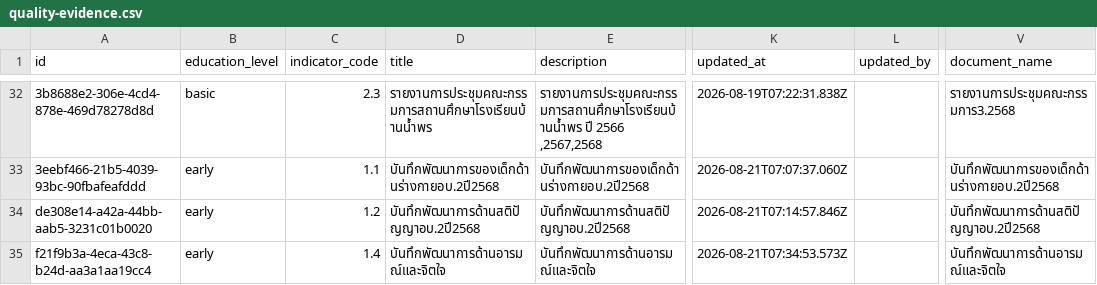
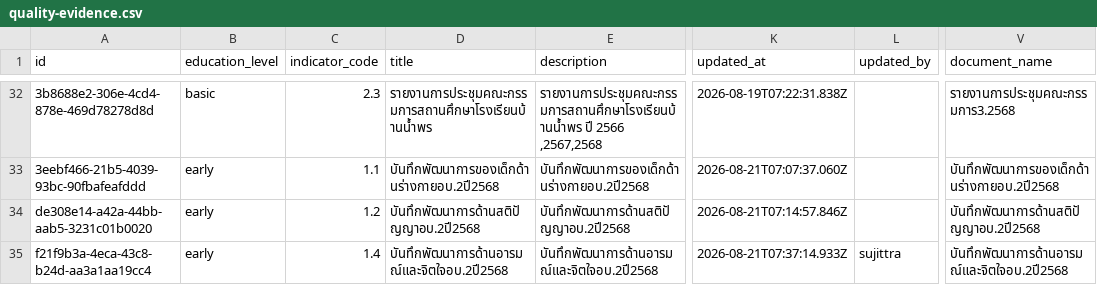
Before and after one commit to boasnirut/np, a CSV file: data/quality-evidence.csv, drawn as a sheet; only a part is shown, gaps mark what is left out; the diff names each change by its address in the sheet, - before the commit and + after, or states it on an @@ line.

Commit message:
แก้ไขหลักฐาน สมศ. 1.4: บันทึกพัฒนาการด้านอารมณ์และจิตใจอบ.2ปี2568

```diff
--- a/data/quality-evidence.csv
+++ b/data/quality-evidence.csv
-D35 (title): บันทึกพัฒนาการด้านอารมณ์และจิตใจ
+D35 (title): บันทึกพัฒนาการด้านอารมณ์และจิตใจอบ.2ปี2568
-E35 (description): บันทึกพัฒนาการด้านอารมณ์และจิตใจ
+E35 (description): บันทึกพัฒนาการด้านอารมณ์และจิตใจอบ.2ปี2568
-K35 (updated_at): 2026-08-21T07:34:53.573Z
+K35 (updated_at): 2026-08-21T07:37:14.933Z
-L35 (updated_by): (empty)
+L35 (updated_by): sujittra
-V35 (document_name): บันทึกพัฒนาการด้านอารมณ์และจิตใจ
+V35 (document_name): บันทึกพัฒนาการด้านอารมณ์และจิตใจอบ.2ปี2568
```
